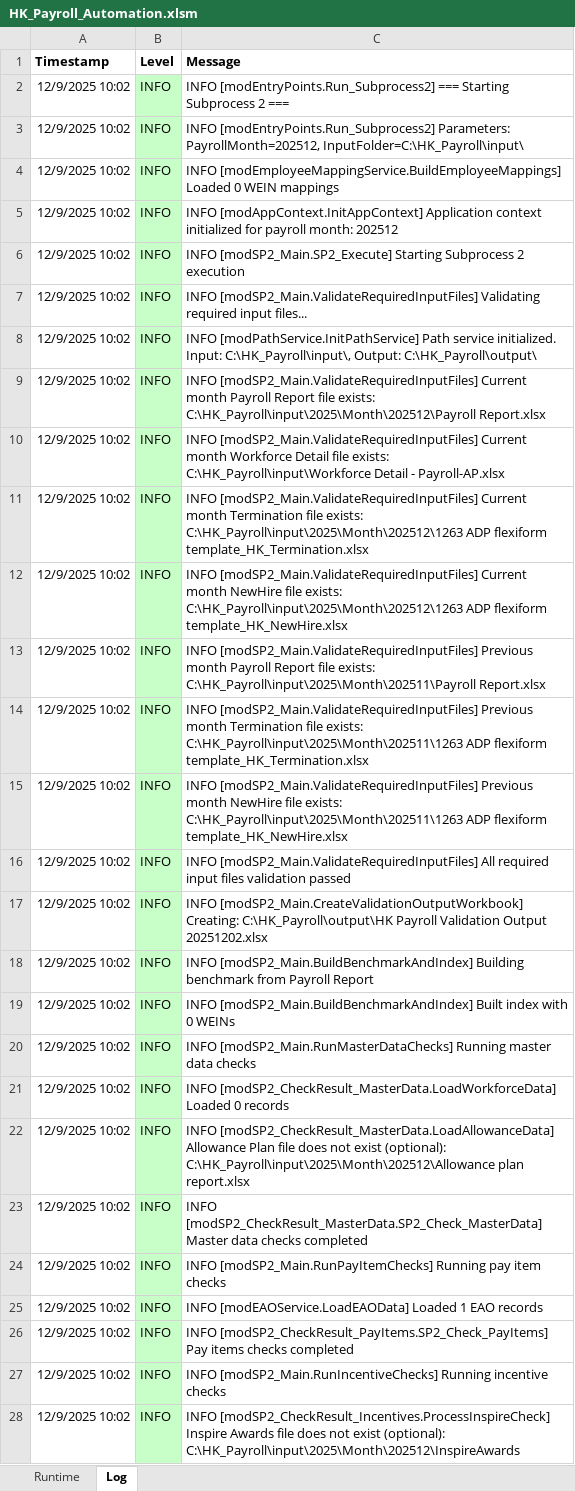
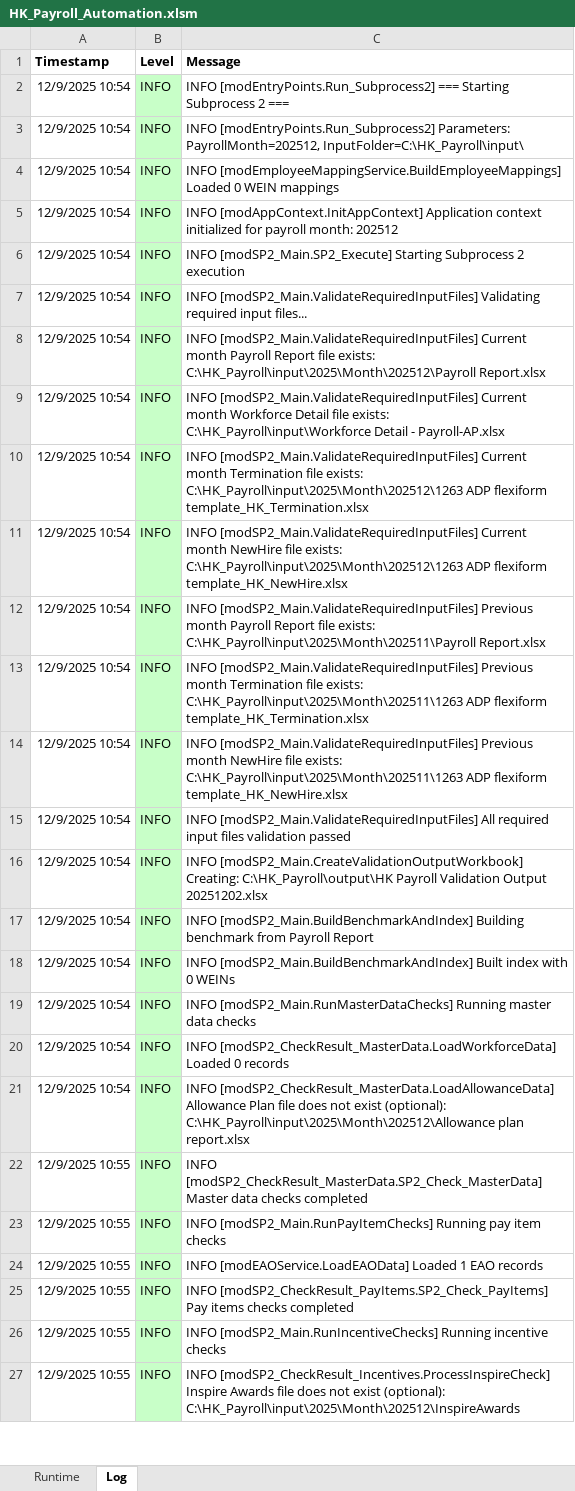
Before and after one commit to imaxwel/gzt-payroll-pad-vba-v2, an Excel workbook: code/HK_Payroll_Automation.xlsm, sheet Log, drawn as a sheet; only a part is shown; values as stored, in another font and other column widths than the file's, no borders; removed rows and columns are numbered as before the commit, all else as after; the diff covers the shown part only; the diff names each change by its address in the sheet, - before the commit and + after, or states it on an @@ line.

```diff
--- a/code/HK_Payroll_Automation.xlsm (sheet Log)
+++ b/code/HK_Payroll_Automation.xlsm (sheet Log)
-A2:A7 (Timestamp): 12/9/2025 10:02
+A2:A7 (Timestamp): 12/9/2025 10:54
-row 8: 12/9/2025 10:02 | INFO | INFO [modPathService.InitPathService] Path service initialized. Input: C:\HK_Payroll\input\, Output: C:\HK_Payroll\output\
-A8:A21 (Timestamp): 12/9/2025 10:02
+A8:A21 (Timestamp): 12/9/2025 10:54
-A22:A27 (Timestamp): 12/9/2025 10:02
+A22:A27 (Timestamp): 12/9/2025 10:55
```
Also changed, not shown: 4 removed rows and 27 edited cells elsewhere in this sheet, 2 other files.
